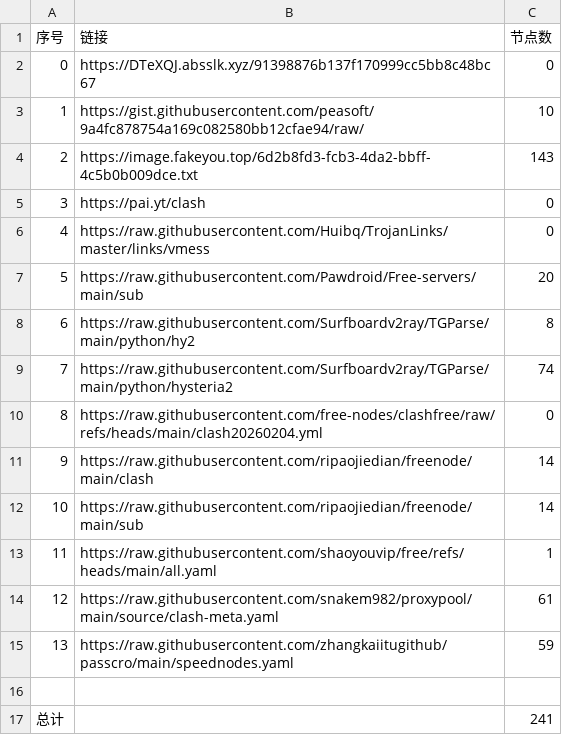
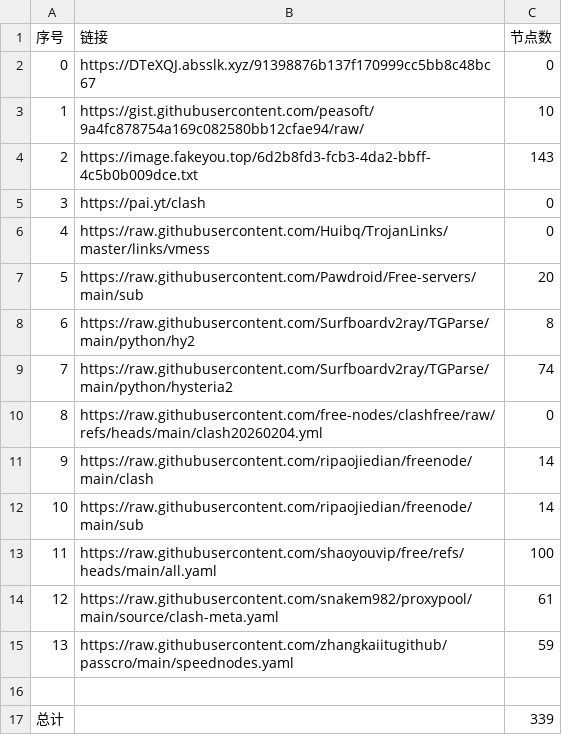
Before and after one commit to ResonanceForge/NoMoreWalls, a CSV file: list_result.csv, drawn as a sheet.

```diff
--- a/list_result.csv
+++ b/list_result.csv
@@ -12,3 +12,3 @@
 10,https://raw.githubusercontent.com/ripaojiedian/freenode/main/sub,14
-11,https://raw.githubusercontent.com/shaoyouvip/free/refs/heads/main/all.yaml,1
+11,https://raw.githubusercontent.com/shaoyouvip/free/refs/heads/main/all.yaml,100
 12,https://raw.githubusercontent.com/snakem982/proxypool/main/source/clash-meta.yaml,61
@@ -16,2 +16,2 @@
 
-总计,,241
+总计,,339
```
Also changed, not shown: 21 other files.
